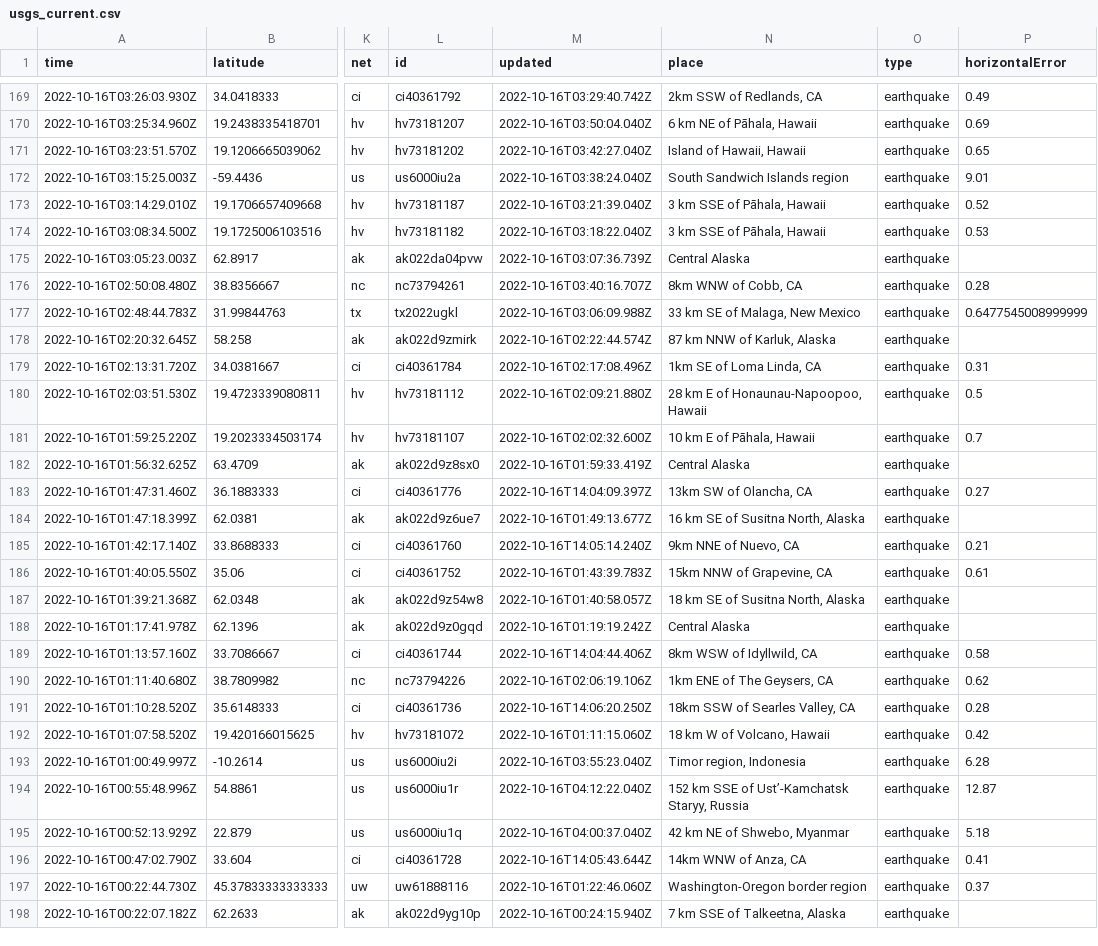
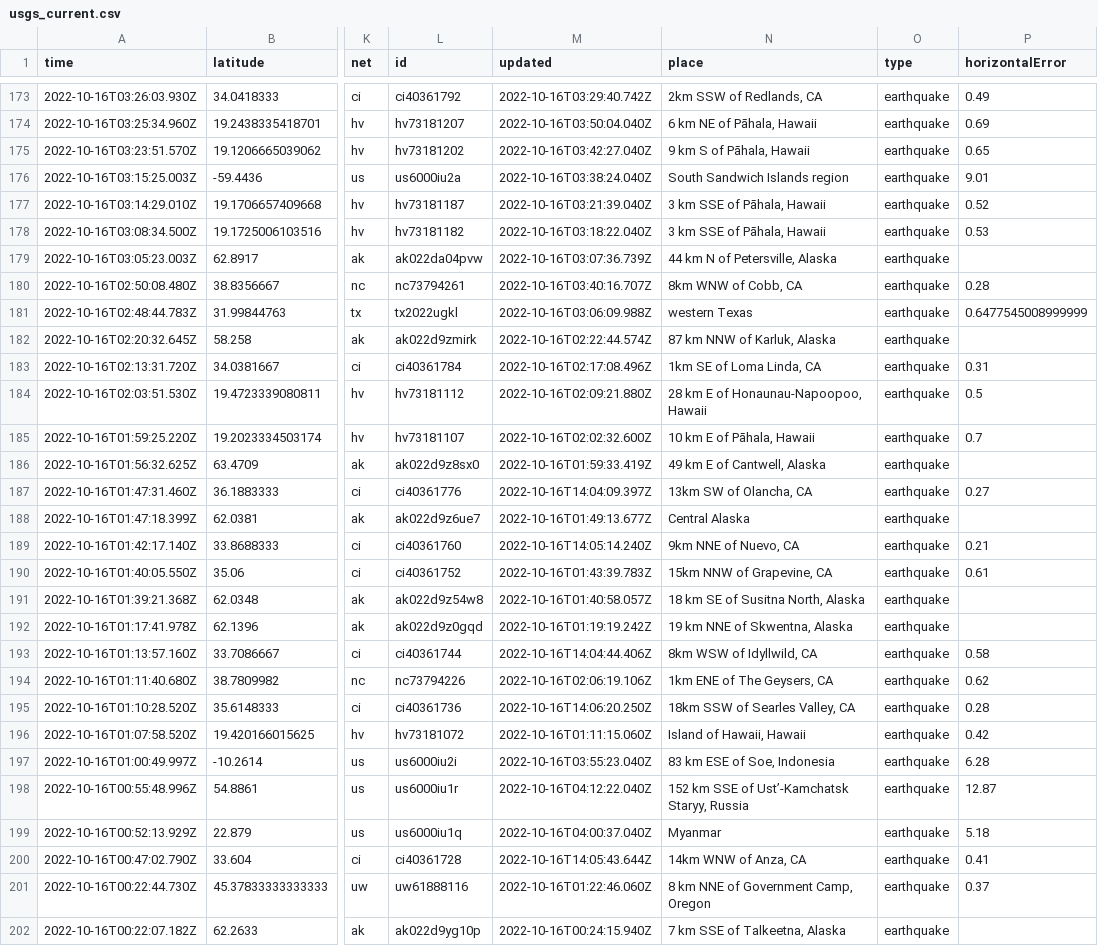
Before and after one commit to marypasciak/nicar-2022-github-actions, a CSV file: usgs_current.csv, drawn as a sheet; only a part is shown, gaps mark what is left out; addresses are those after the commit; the diff covers the shown part only; the diff names each change by its address in the sheet, - before the commit and + after, or states it on an @@ line.

```diff
--- a/usgs_current.csv
+++ b/usgs_current.csv
-N175 (place): Island of Hawaii, Hawaii
+N175 (place): 9 km S of Pāhala, Hawaii
-N179 (place): Central Alaska
+N179 (place): 44 km N of Petersville, Alaska
-N181 (place): 33 km SE of Malaga, New Mexico
+N181 (place): western Texas
-N186 (place): Central Alaska
+N186 (place): 49 km E of Cantwell, Alaska
-N188 (place): 16 km SE of Susitna North, Alaska
+N188 (place): Central Alaska
-N192 (place): Central Alaska
+N192 (place): 19 km NNE of Skwentna, Alaska
-N196 (place): 18 km W of Volcano, Hawaii
+N196 (place): Island of Hawaii, Hawaii
-N197 (place): Timor region, Indonesia
+N197 (place): 83 km ESE of Soe, Indonesia
-N199 (place): 42 km NE of Shwebo, Myanmar
+N199 (place): Myanmar
-N201 (place): Washington-Oregon border region
+N201 (place): 8 km NNE of Government Camp, Oregon
```
Also changed, not shown: 5 added rows, 2 removed rows and 23 edited cells elsewhere in this file.
